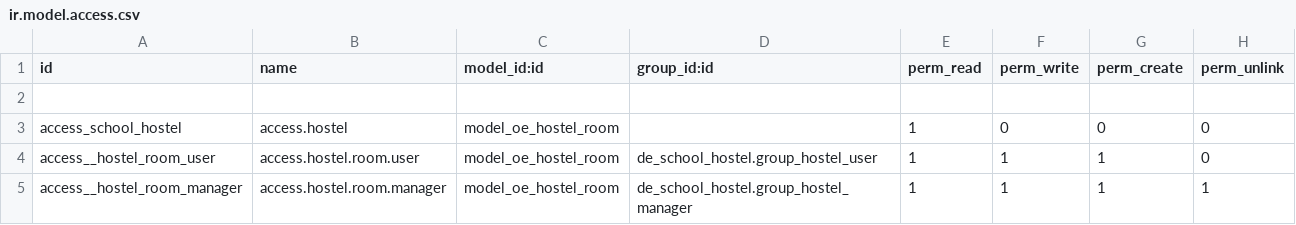
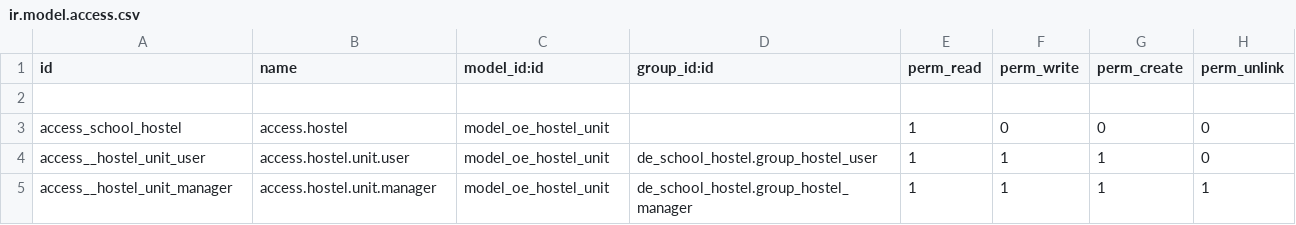
Before and after one commit to farhanrashad/gipli, a CSV file: de_school_hostel/security/ir.model.access.csv, drawn as a sheet.

Commit message:
update hostel

```diff
--- a/de_school_hostel/security/ir.model.access.csv
+++ b/de_school_hostel/security/ir.model.access.csv
@@ -2,4 +2,4 @@ id,name,model_id:id,group_id:id,perm_read,perm_write,perm_create,perm_unlink
 
-access_school_hostel,access.hostel,model_oe_hostel_room,,1,0,0,0
-access__hostel_room_user,access.hostel.room.user,model_oe_hostel_room,de_school_hostel.group_hostel_user,1,1,1,0
-access__hostel_room_manager,access.hostel.room.manager,model_oe_hostel_room,de_school_hostel.group_hostel_manager,1,1,1,1
+access_school_hostel,access.hostel,model_oe_hostel_unit,,1,0,0,0
+access__hostel_unit_user,access.hostel.unit.user,model_oe_hostel_unit,de_school_hostel.group_hostel_user,1,1,1,0
+access__hostel_unit_manager,access.hostel.unit.manager,model_oe_hostel_unit,de_school_hostel.group_hostel_manager,1,1,1,1
```
Also changed, not shown: 6 other files.
